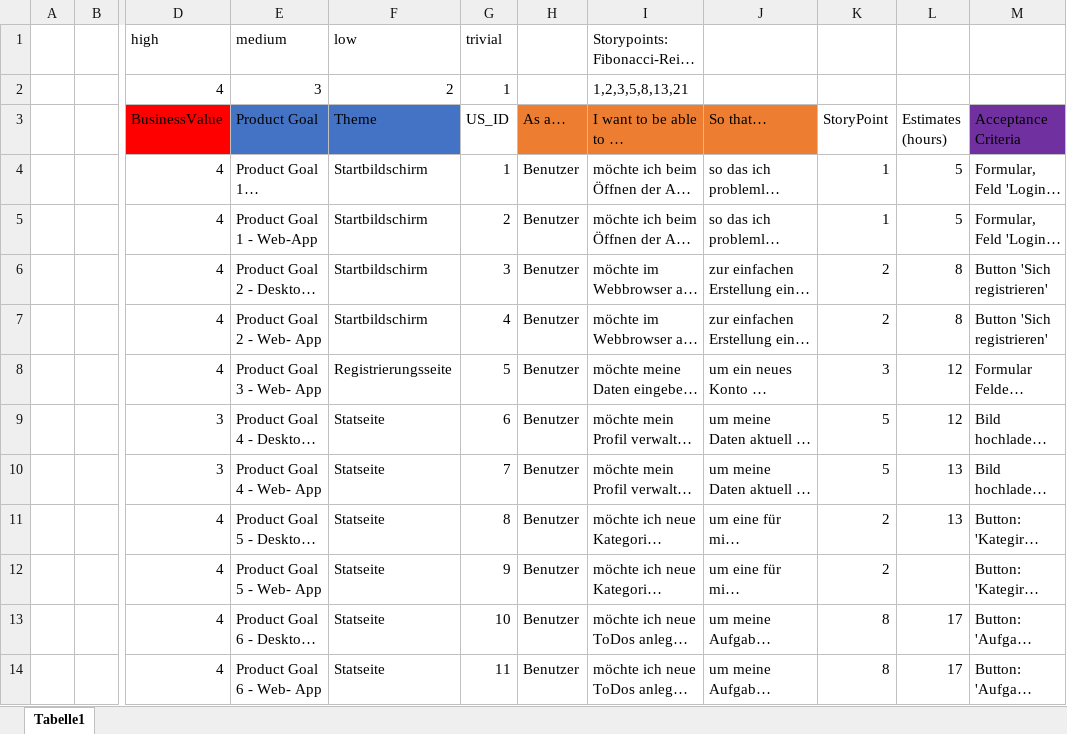
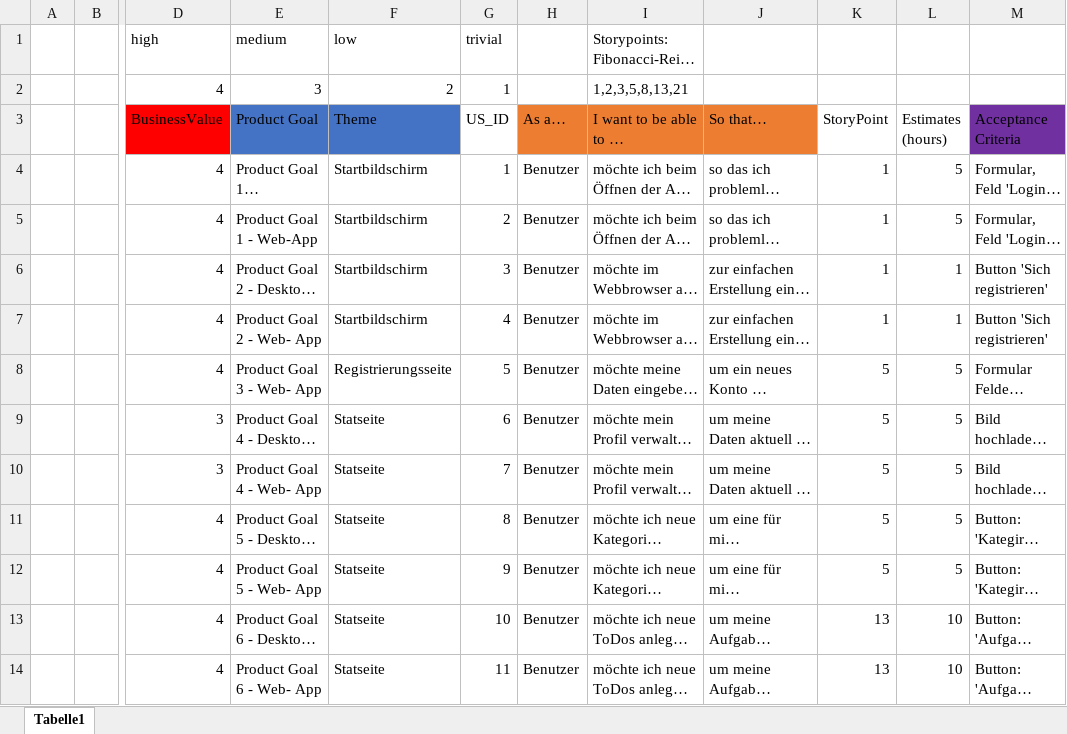
Before and after one commit to Eddyhotkey/simplydone, an Excel workbook: Antrag/User Stories.xlsx, sheet Tabelle1, drawn as a sheet; only a part is shown, gaps mark what is left out; long unchanged cells end in …; values as stored, in another font and other column widths than the file's, no borders; table styles not drawn; the diff covers the shown part only; the diff names each change by its address in the sheet, - before the commit and + after, or states it on an @@ line.

Commit message:
Add more User Stories

```diff
--- a/Antrag/User Stories.xlsx (sheet Tabelle1)
+++ b/Antrag/User Stories.xlsx (sheet Tabelle1)
-K6:K7 (StoryPoint): 2
+K6:K7 (StoryPoint): 1
-L6:L7 (Estimates (hours)): 8
+L6:L7 (Estimates (hours)): 1
-K8 (StoryPoint): 3
+K8 (StoryPoint): 5
-L8:L9 (Estimates (hours)): 12
+L8:L9 (Estimates (hours)): 5
-L10:L11 (Estimates (hours)): 13
+L10:L11 (Estimates (hours)): 5
-K11:K12 (StoryPoint): 2
+K11:K12 (StoryPoint): 5
-L12 (Estimates (hours)): (empty)
+L12 (Estimates (hours)): 5
-K13:K14 (StoryPoint): 8
+K13:K14 (StoryPoint): 13
-L13:L14 (Estimates (hours)): 17
+L13:L14 (Estimates (hours)): 10
```
Also changed, not shown: 8 added rows elsewhere in this sheet.
